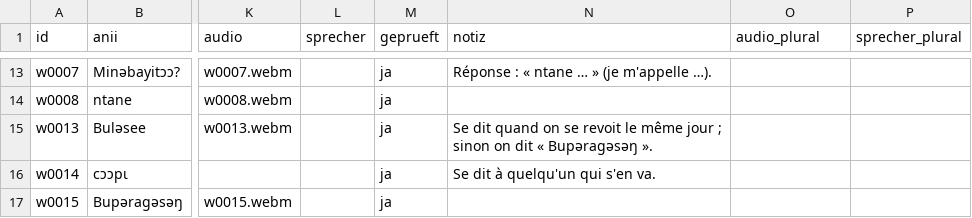
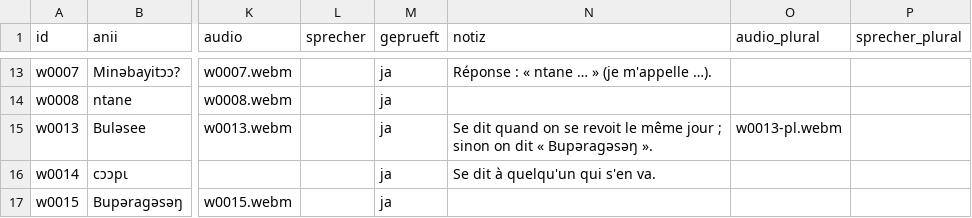
Before and after one commit to JonasLmbt/anii, a CSV file: data/vokabeln.csv, drawn as a sheet; only a part is shown, gaps mark what is left out; the diff names each change by its address in the sheet, - before the commit and + after, or states it on an @@ line.

Commit message:
Editor: Plural-Aufnahme für Bulǝsee (w0013)

```diff
--- a/data/vokabeln.csv
+++ b/data/vokabeln.csv
-O15 (audio_plural): (empty)
+O15 (audio_plural): w0013-pl.webm
```
Also changed, not shown: 1 other file.
